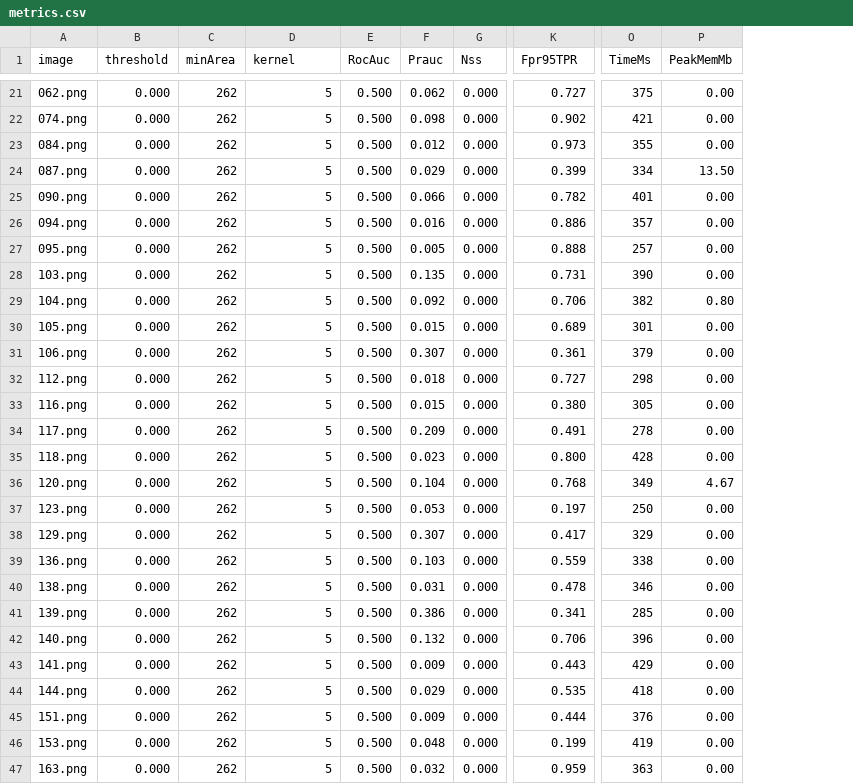
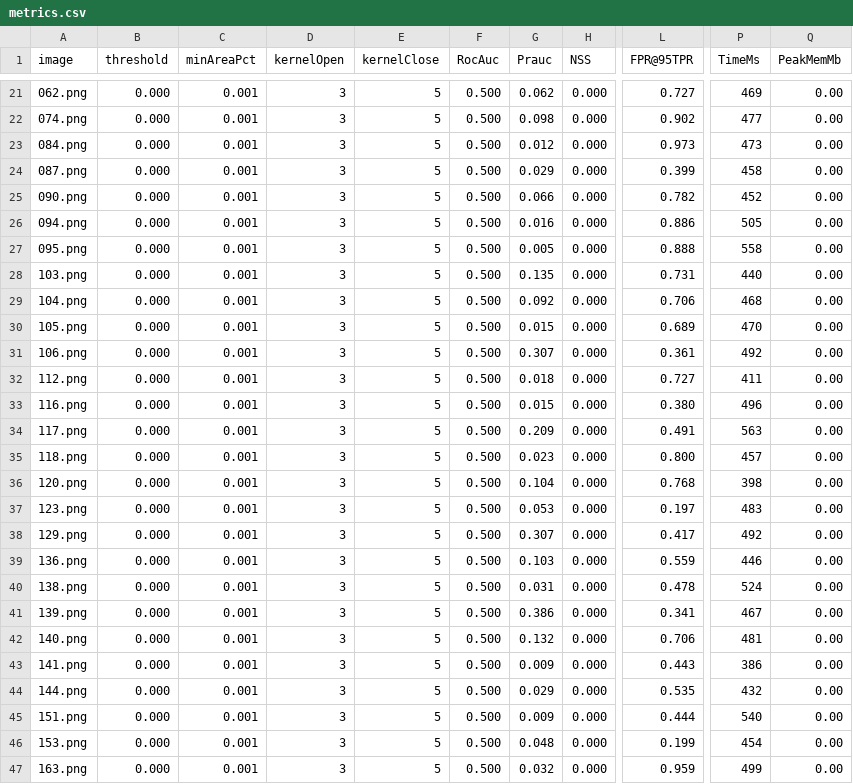
Before and after one commit to mapo80/image-forgery-scanner, a CSV file: bench/copymove/metrics.csv, drawn as a sheet; only a part is shown, gaps mark what is left out; removed rows and columns are numbered as before the commit, all else as after; the diff covers the shown part only; the diff names each change by its address in the sheet, - before the commit and + after, or states it on an @@ line.

```diff
--- a/bench/copymove/metrics.csv
+++ b/bench/copymove/metrics.csv
-column C (minArea), rows 21-47: all 262
+column C (minAreaPct), rows 21-47: all 0.001
+column D (kernelOpen), rows 21-47: all 3
-E1: kernel
+E1: kernelClose
-H1: Nss
+H1: NSS
-L1: Fpr95TPR
+L1: FPR@95TPR
-P21 (TimeMs): 375
+P21 (TimeMs): 469
-P22 (TimeMs): 421
+P22 (TimeMs): 477
-P23 (TimeMs): 355
+P23 (TimeMs): 473
-P24 (TimeMs): 334
+P24 (TimeMs): 458
-Q24 (PeakMemMb): 13.50
+Q24 (PeakMemMb): 0.00
-P25 (TimeMs): 401
+P25 (TimeMs): 452
-P26 (TimeMs): 357
+P26 (TimeMs): 505
-P27 (TimeMs): 257
+P27 (TimeMs): 558
-P28 (TimeMs): 390
+P28 (TimeMs): 440
-P29 (TimeMs): 382
+P29 (TimeMs): 468
-Q29 (PeakMemMb): 0.80
+Q29 (PeakMemMb): 0.00
-P30 (TimeMs): 301
+P30 (TimeMs): 470
-P31 (TimeMs): 379
+P31 (TimeMs): 492
-P32 (TimeMs): 298
+P32 (TimeMs): 411
-P33 (TimeMs): 305
+P33 (TimeMs): 496
-P34 (TimeMs): 278
+P34 (TimeMs): 563
-P35 (TimeMs): 428
+P35 (TimeMs): 457
-P36 (TimeMs): 349
+P36 (TimeMs): 398
-Q36 (PeakMemMb): 4.67
+Q36 (PeakMemMb): 0.00
-P37 (TimeMs): 250
+P37 (TimeMs): 483
-P38 (TimeMs): 329
+P38 (TimeMs): 492
-P39 (TimeMs): 338
+P39 (TimeMs): 446
-P40 (TimeMs): 346
+P40 (TimeMs): 524
-P41 (TimeMs): 285
+P41 (TimeMs): 467
-P42 (TimeMs): 396
+P42 (TimeMs): 481
-P43 (TimeMs): 429
+P43 (TimeMs): 386
-P44 (TimeMs): 418
+P44 (TimeMs): 432
-P45 (TimeMs): 376
+P45 (TimeMs): 540
-P46 (TimeMs): 419
+P46 (TimeMs): 454
-P47 (TimeMs): 363
+P47 (TimeMs): 499
```
Also changed, not shown: 33 edited cells elsewhere in this file, 5 other files.
